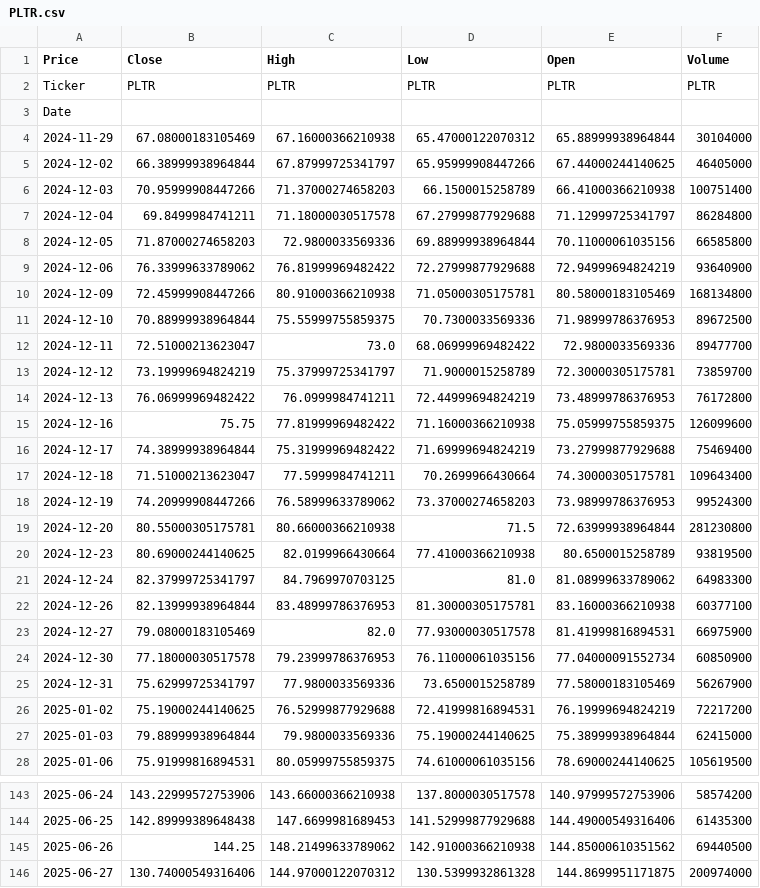
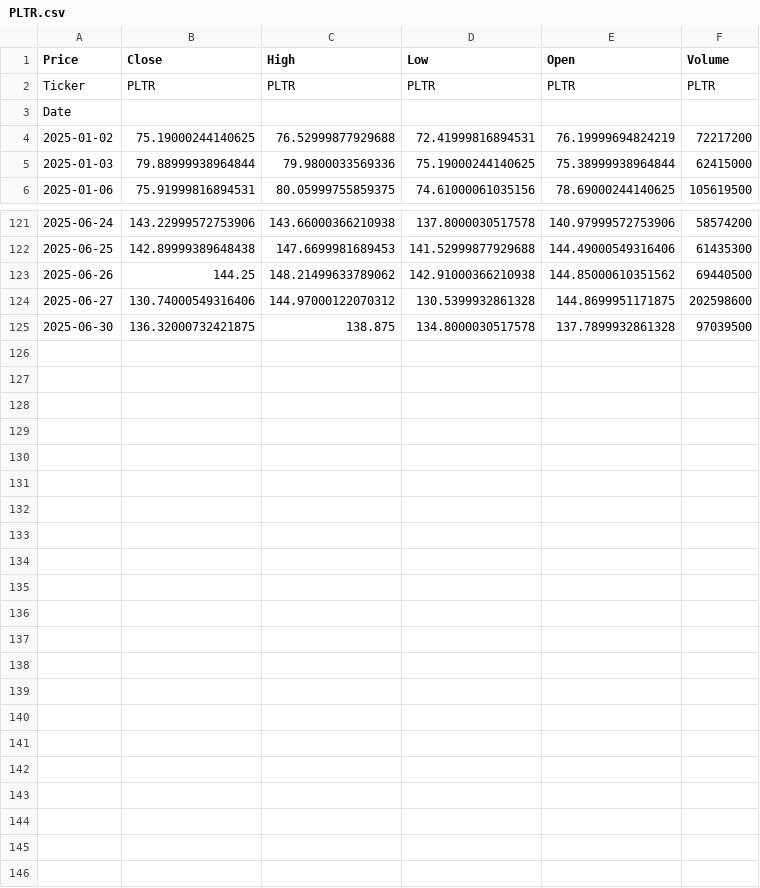
Before and after one commit to SiddhantBorale/PredicTrade, a CSV file: stocks/data/raw/PLTR.csv, drawn as a sheet; only a part is shown, gaps mark what is left out.

```diff
--- a/stocks/data/raw/PLTR.csv
+++ b/stocks/data/raw/PLTR.csv
@@ -3,24 +3,2 @@ Ticker,PLTR,PLTR,PLTR,PLTR,PLTR
 Date,,,,,
-2024-11-29,67.08000183105469,67.16000366210938,65.47000122070312,65.88999938964844,30104000
-2024-12-02,66.38999938964844,67.87999725341797,65.95999908447266,67.44000244140625,46405000
-2024-12-03,70.95999908447266,71.37000274658203,66.1500015258789,66.41000366210938,100751400
-2024-12-04,69.8499984741211,71.18000030517578,67.27999877929688,71.12999725341797,86284800
-2024-12-05,71.87000274658203,72.9800033569336,69.88999938964844,70.11000061035156,66585800
-2024-12-06,76.33999633789062,76.81999969482422,72.27999877929688,72.94999694824219,93640900
-2024-12-09,72.45999908447266,80.91000366210938,71.05000305175781,80.58000183105469,168134800
-2024-12-10,70.88999938964844,75.55999755859375,70.7300033569336,71.98999786376953,89672500
-2024-12-11,72.51000213623047,73.0,68.06999969482422,72.9800033569336,89477700
-2024-12-12,73.19999694824219,75.37999725341797,71.9000015258789,72.30000305175781,73859700
-2024-12-13,76.06999969482422,76.0999984741211,72.44999694824219,73.48999786376953,76172800
-2024-12-16,75.75,77.81999969482422,71.16000366210938,75.05999755859375,126099600
-2024-12-17,74.38999938964844,75.31999969482422,71.69999694824219,73.27999877929688,75469400
-2024-12-18,71.51000213623047,77.5999984741211,70.2699966430664,74.30000305175781,109643400
-2024-12-19,74.20999908447266,76.58999633789062,73.37000274658203,73.98999786376953,99524300
-2024-12-20,80.55000305175781,80.66000366210938,71.5,72.63999938964844,281230800
-2024-12-23,80.69000244140625,82.0199966430664,77.41000366210938,80.6500015258789,93819500
-2024-12-24,82.37999725341797,84.7969970703125,81.0,81.08999633789062,64983300
-2024-12-26,82.13999938964844,83.48999786376953,81.30000305175781,83.16000366210938,60377100
-2024-12-27,79.08000183105469,82.0,77.93000030517578,81.41999816894531,66975900
-2024-12-30,77.18000030517578,79.23999786376953,76.11000061035156,77.04000091552734,60850900
-2024-12-31,75.62999725341797,77.9800033569336,73.6500015258789,77.58000183105469,56267900
 2025-01-02,75.19000244140625,76.52999877929688,72.41999816894531,76.19999694824219,72217200
@@ -145,2 +123,3 @@ Date,,,,,
 2025-06-26,144.25,148.21499633789062,142.91000366210938,144.85000610351562,69440500
-2025-06-27,130.74000549316406,144.97000122070312,130.5399932861328,144.8699951171875,200974000
+2025-06-27,130.74000549316406,144.97000122070312,130.5399932861328,144.8699951171875,202598600
+2025-06-30,136.32000732421875,138.875,134.8000030517578,137.7899932861328,97039500
```
Also changed, not shown: stocks/data/processed/PLTR_eval.csv, stocks/data/processed/PLTR_train.csv, 40 other files.
